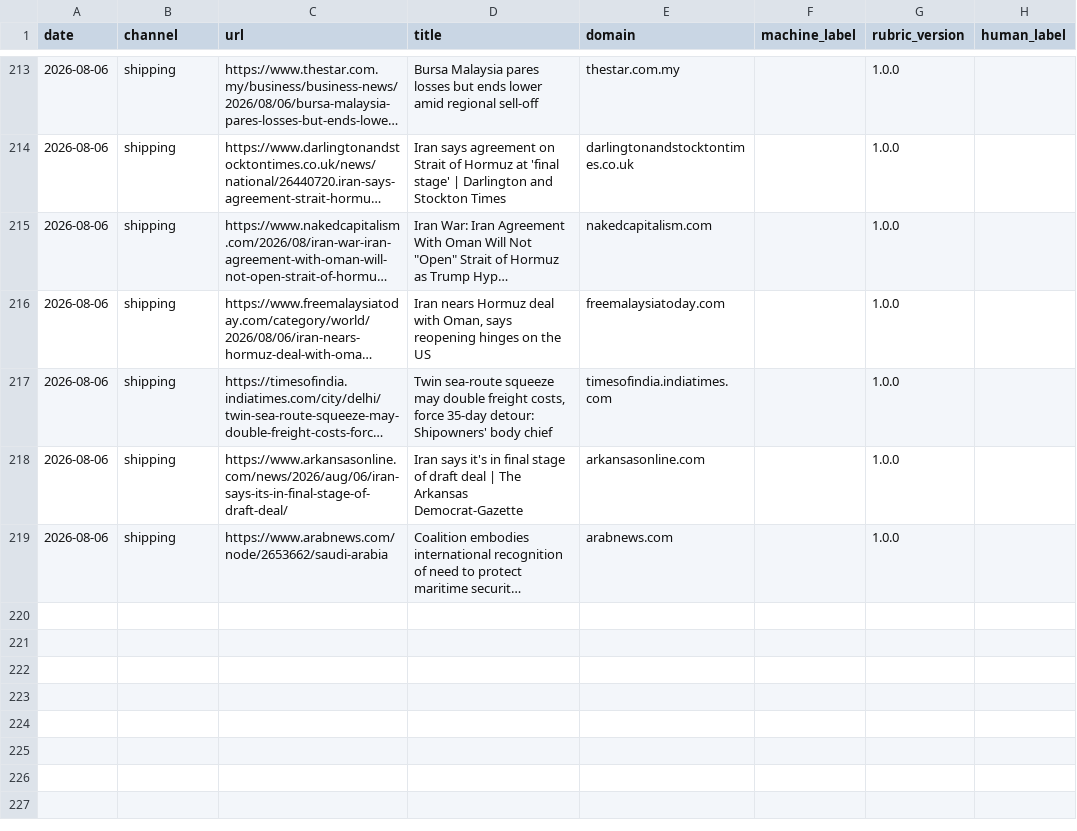
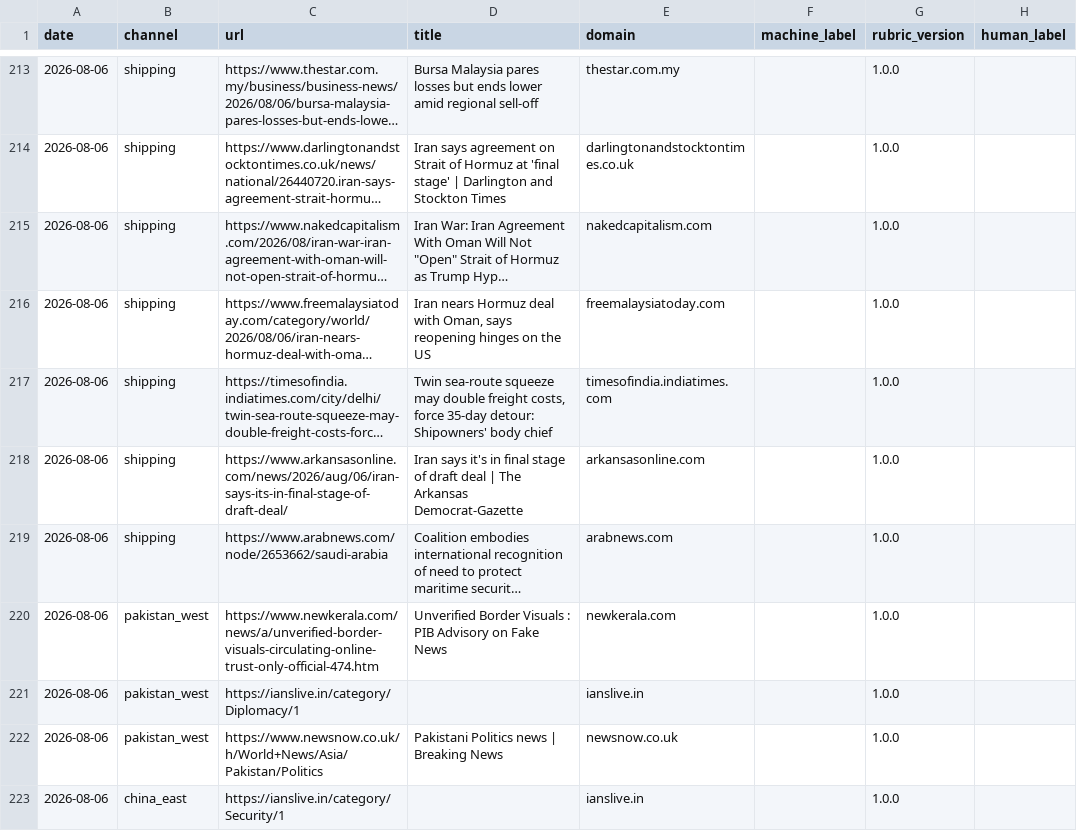
Before and after one commit to PlausibleDissent9/india-geopolitical-risk-monitor, a CSV file: data/raw/audit_queue.csv, drawn as a sheet; only a part is shown, gaps mark what is left out; long unchanged cells end in …; the diff names each change by its address in the sheet, - before the commit and + after, or states it on an @@ line.

```diff
--- a/data/raw/audit_queue.csv
+++ b/data/raw/audit_queue.csv
+row 220: 2026-08-06 | pakistan_west | https://www.newkerala.com/news/a/unverified-border-visuals-circulating-online-trust-only-official-474.htm | Unverified Border Visuals : PIB Advisory on Fake News | newkerala.com |  | 1.0.0
+row 221: 2026-08-06 | pakistan_west | https://ianslive.in/category/Diplomacy/1 |  | ianslive.in |  | 1.0.0
+row 222: 2026-08-06 | pakistan_west | https://www.newsnow.co.uk/h/World+News/Asia/Pakistan/Politics | Pakistani Politics news | Breaking News | newsnow.co.uk |  | 1.0.0
+row 223: 2026-08-06 | china_east | https://ianslive.in/category/Security/1 |  | ianslive.in |  | 1.0.0
```
Also changed, not shown: data/raw/chokepoint_salience.csv, data/raw/comparator_salience.csv, 47 other files.
